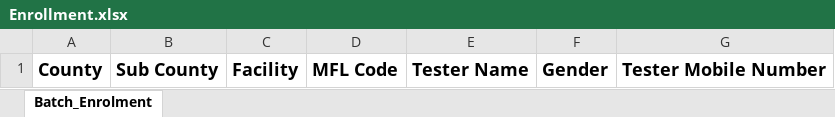
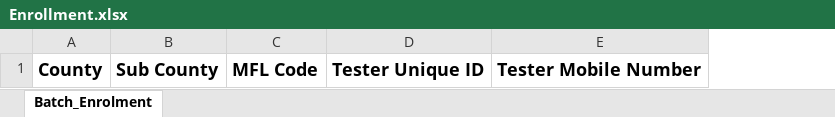
Before and after one commit to ilabafrica/rhtpt, an Excel workbook: public/Enrollment.xlsx, sheet Batch_Enrolment, drawn as a sheet; only a part is shown; values as stored, in another font and other column widths than the file's, no borders; removed rows and columns are numbered as before the commit, all else as after; the diff names each change by its address in the sheet, - before the commit and + after, or states it on an @@ line.

```diff
--- a/public/Enrollment.xlsx (sheet Batch_Enrolment)
+++ b/public/Enrollment.xlsx (sheet Batch_Enrolment)
-column C, row 1: Facility
-column E, row 1: Tester Name
-column F, row 1: Gender
+column D, row 1: Tester Unique ID
```
Also changed, not shown: public/Registration.xlsx, 46 other files.
